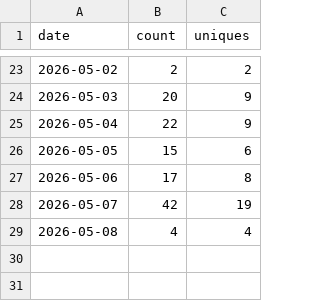
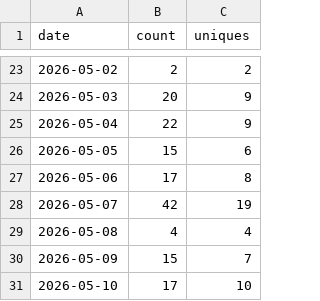
Before and after one commit to wbrisett/linguatrain, a CSV file: traffic/clones.csv, drawn as a sheet; only a part is shown, gaps mark what is left out.

```diff
--- a/traffic/clones.csv
+++ b/traffic/clones.csv
@@ -29 +29,3 @@ date,count,uniques
 2026-05-08,4,4
+2026-05-09,15,7
+2026-05-10,17,10
```
Also changed, not shown: traffic/views.csv.
